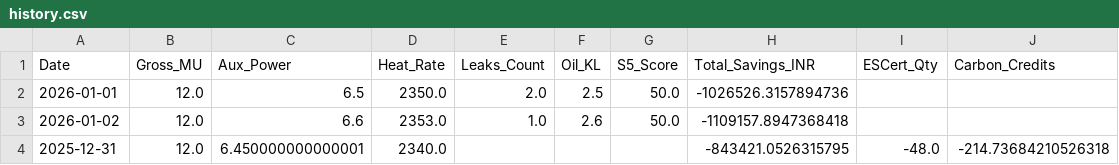
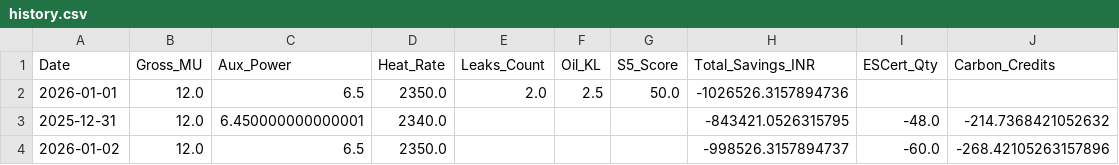
Before and after one commit to Chinmay-Dev27/power-plant-5s-dashboard, a CSV file: history.csv, drawn as a sheet.

Commit message:
Daily Update

```diff
--- a/history.csv
+++ b/history.csv
@@ -2,3 +2,3 @@ Date,Gross_MU,Aux_Power,Heat_Rate,Leaks_Count,Oil_KL,S5_Score,Total_Savings_INR,
 2026-01-01,12.0,6.5,2350.0,2.0,2.5,50.0,-1026526.3157894736,,
-2026-01-02,12.0,6.6,2353.0,1.0,2.6,50.0,-1109157.8947368418,,
-2025-12-31,12.0,6.450000000000001,2340.0,,,,-843421.0526315795,-48.0,-214.73684210526318
+2025-12-31,12.0,6.450000000000001,2340.0,,,,-843421.0526315795,-48.0,-214.7368421052632
+2026-01-02,12.0,6.5,2350.0,,,,-998526.3157894737,-60.0,-268.42105263157896
```
